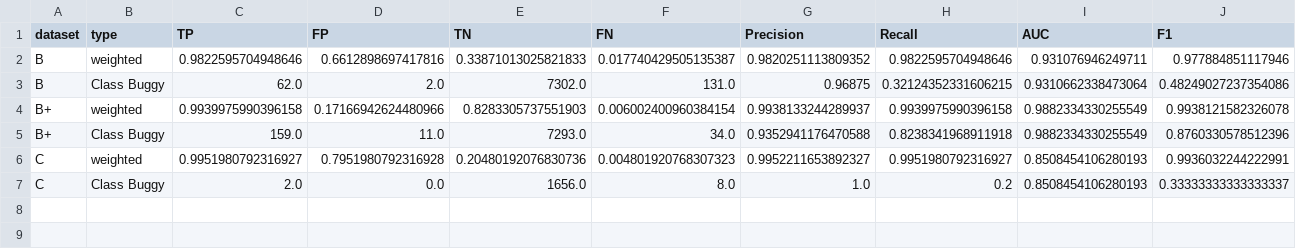
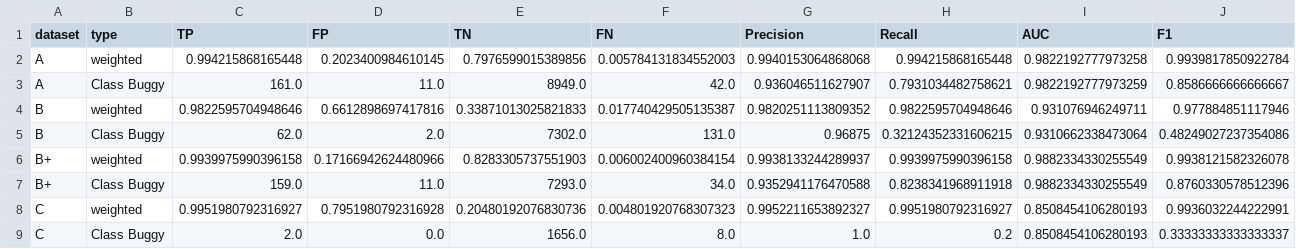
Before and after one commit to mazzucchi-andrea/isw2, a CSV file: output/BOOKKEEPER/BOOKKEEPER-datasets-results.csv, drawn as a sheet; only a part is shown; rows hold the shown columns only; the diff names each change by its address in the sheet, - before the commit and + after, or states it on an @@ line.

```diff
--- a/output/BOOKKEEPER/BOOKKEEPER-datasets-results.csv
+++ b/output/BOOKKEEPER/BOOKKEEPER-datasets-results.csv
+row 2: A | weighted | 0.994215868165448 | 0.2023400984610145 | 0.7976599015389856 | 0.005784131834552003 | 0.9940153064868068 | 0.994215868165448 | 0.9822192777973258 | 0.9939817850922784
+row 3: A | Class Buggy | 161.0 | 11.0 | 8949.0 | 42.0 | 0.936046511627907 | 0.7931034482758621 | 0.9822192777973259 | 0.8586666666666667
```
Also changed, not shown: output/OPENJPA/OPENJPA-datasets-results.csv, 1 other file.
